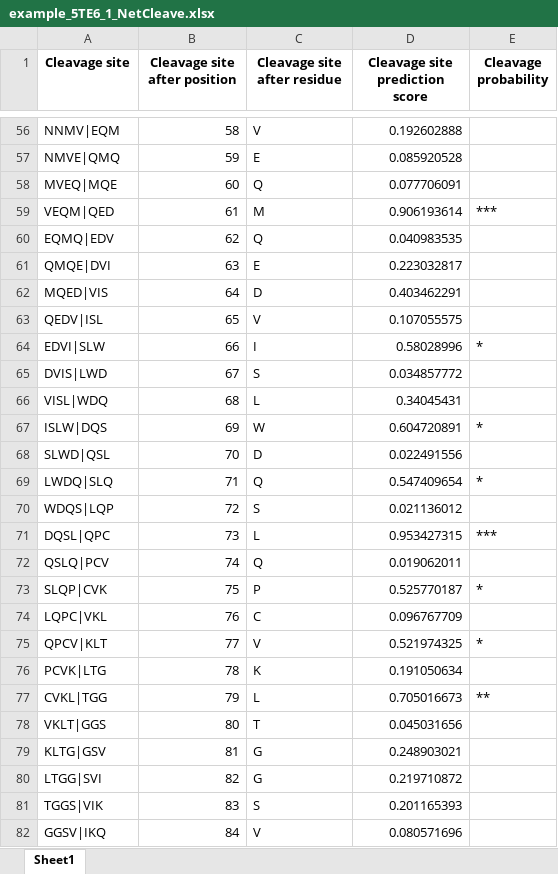
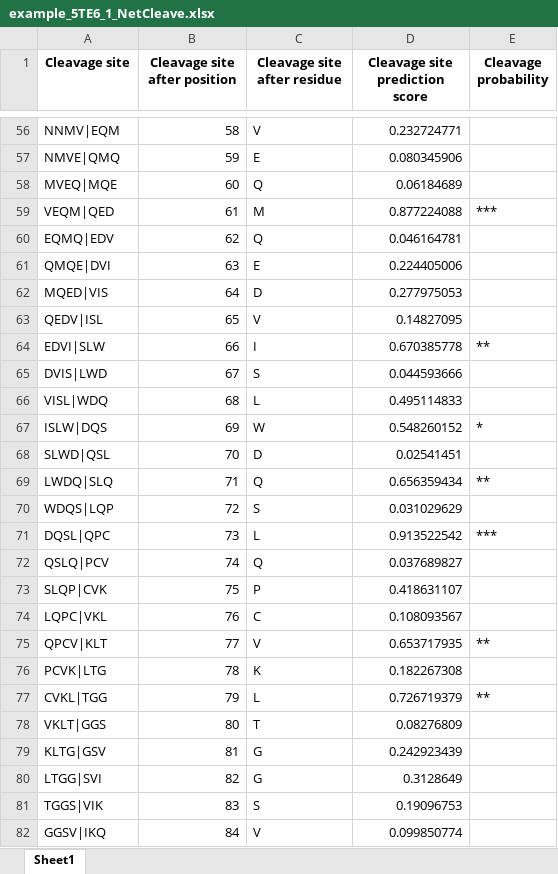
Before and after one commit to pepamengual/NetCleave, an Excel workbook: example/example_5TE6_1_NetCleave.xlsx, sheet Sheet1, drawn as a sheet; only a part is shown, gaps mark what is left out; values as stored, in another font and other column widths than the file's, no borders; the diff covers the shown part only; the diff names each change by its address in the sheet, - before the commit and + after, or states it on an @@ line.

```diff
--- a/example/example_5TE6_1_NetCleave.xlsx (sheet Sheet1)
+++ b/example/example_5TE6_1_NetCleave.xlsx (sheet Sheet1)
-D56 (Cleavage site prediction score): 0.192602888
+D56 (Cleavage site prediction score): 0.232724771
-D57 (Cleavage site prediction score): 0.085920528
+D57 (Cleavage site prediction score): 0.080345906
-D58 (Cleavage site prediction score): 0.077706091
+D58 (Cleavage site prediction score): 0.06184689
-D59 (Cleavage site prediction score): 0.906193614
+D59 (Cleavage site prediction score): 0.877224088
-D60 (Cleavage site prediction score): 0.040983535
+D60 (Cleavage site prediction score): 0.046164781
-D61 (Cleavage site prediction score): 0.223032817
+D61 (Cleavage site prediction score): 0.224405006
-D62 (Cleavage site prediction score): 0.403462291
+D62 (Cleavage site prediction score): 0.277975053
-D63 (Cleavage site prediction score): 0.107055575
+D63 (Cleavage site prediction score): 0.14827095
-D64 (Cleavage site prediction score): 0.58028996
+D64 (Cleavage site prediction score): 0.670385778
-E64 (Cleavage probability): *
+E64 (Cleavage probability): **
-D65 (Cleavage site prediction score): 0.034857772
+D65 (Cleavage site prediction score): 0.044593666
-D66 (Cleavage site prediction score): 0.34045431
+D66 (Cleavage site prediction score): 0.495114833
-D67 (Cleavage site prediction score): 0.604720891
+D67 (Cleavage site prediction score): 0.548260152
-D68 (Cleavage site prediction score): 0.022491556
+D68 (Cleavage site prediction score): 0.02541451
-D69 (Cleavage site prediction score): 0.547409654
+D69 (Cleavage site prediction score): 0.656359434
-E69 (Cleavage probability): *
+E69 (Cleavage probability): **
-D70 (Cleavage site prediction score): 0.021136012
+D70 (Cleavage site prediction score): 0.031029629
-D71 (Cleavage site prediction score): 0.953427315
+D71 (Cleavage site prediction score): 0.913522542
-D72 (Cleavage site prediction score): 0.019062011
+D72 (Cleavage site prediction score): 0.037689827
-D73 (Cleavage site prediction score): 0.525770187
+D73 (Cleavage site prediction score): 0.418631107
-E73 (Cleavage probability): *
+E73 (Cleavage probability): (empty)
-D74 (Cleavage site prediction score): 0.096767709
+D74 (Cleavage site prediction score): 0.108093567
-D75 (Cleavage site prediction score): 0.521974325
+D75 (Cleavage site prediction score): 0.653717935
-E75 (Cleavage probability): *
+E75 (Cleavage probability): **
-D76 (Cleavage site prediction score): 0.191050634
+D76 (Cleavage site prediction score): 0.182267308
-D77 (Cleavage site prediction score): 0.705016673
+D77 (Cleavage site prediction score): 0.726719379
-D78 (Cleavage site prediction score): 0.045031656
+D78 (Cleavage site prediction score): 0.08276809
-D79 (Cleavage site prediction score): 0.248903021
+D79 (Cleavage site prediction score): 0.242923439
-D80 (Cleavage site prediction score): 0.219710872
+D80 (Cleavage site prediction score): 0.3128649
-D81 (Cleavage site prediction score): 0.201165393
+D81 (Cleavage site prediction score): 0.19096753
-D82 (Cleavage site prediction score): 0.080571696
+D82 (Cleavage site prediction score): 0.099850774
```
Also changed, not shown: 356 edited cells elsewhere in this sheet, 6 other files.
